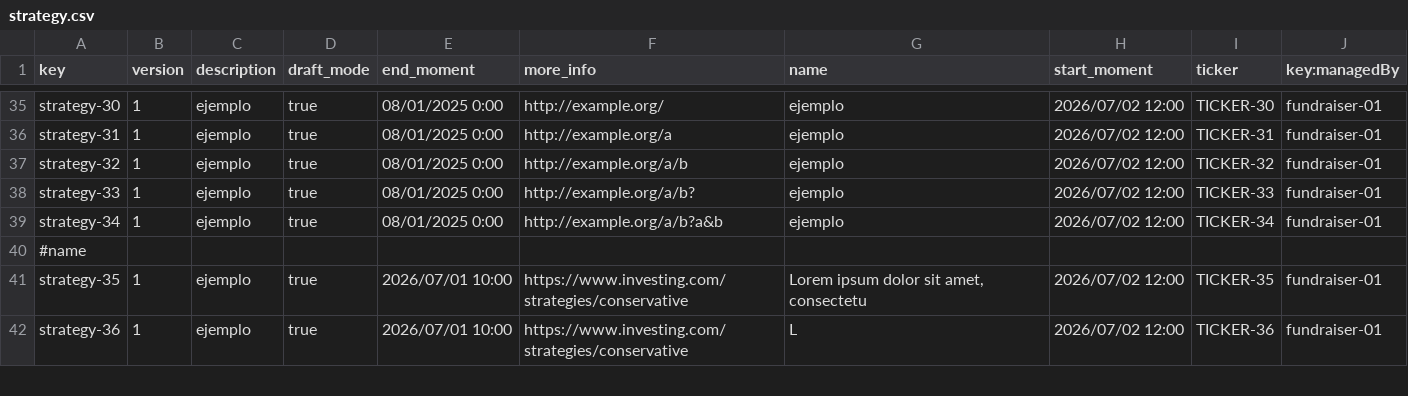
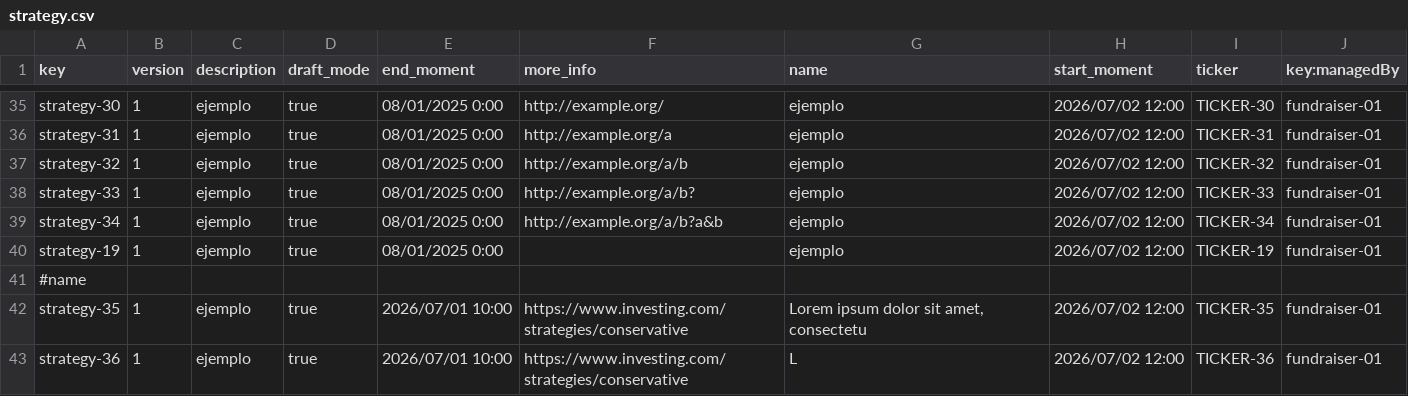
Before and after one commit to aitanavp/Acme-Starters, a CSV file: src/main/resources/WEB-INF/data/sample/batch-01/strategy.csv, drawn as a sheet; only a part is shown, gaps mark what is left out.

Commit message:
Errata and Sample Data

```diff
--- a/src/main/resources/WEB-INF/data/sample/batch-01/strategy.csv
+++ b/src/main/resources/WEB-INF/data/sample/batch-01/strategy.csv
@@ -39,2 +39,3 @@ strategy-33,1,ejemplo,true,08/01/2025 0:00,http://example.org/a/b?,ejemplo,2026/
 strategy-34,1,ejemplo,true,08/01/2025 0:00,http://example.org/a/b?a&b,ejemplo,2026/07/02 12:00,TICKER-34,fundraiser-01
+strategy-19,1,ejemplo,true,08/01/2025 0:00,,ejemplo,2026/07/02 12:00,TICKER-19,fundraiser-01
 #name
```
Also changed, not shown: 3 other files.
